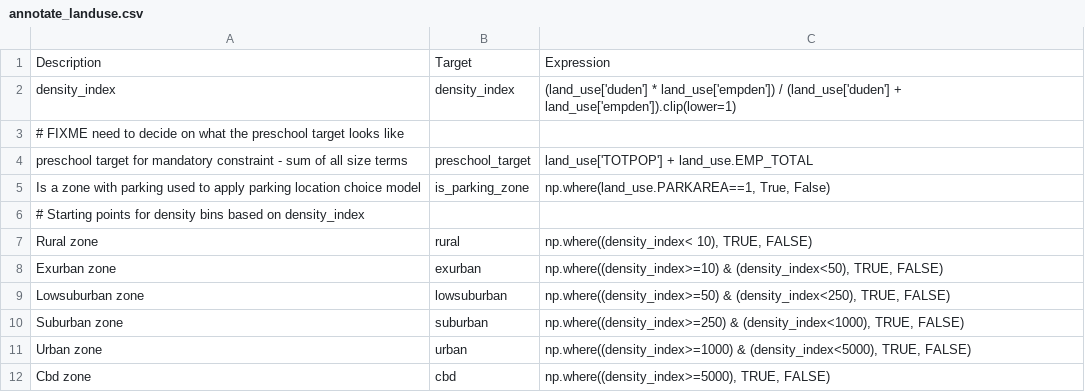
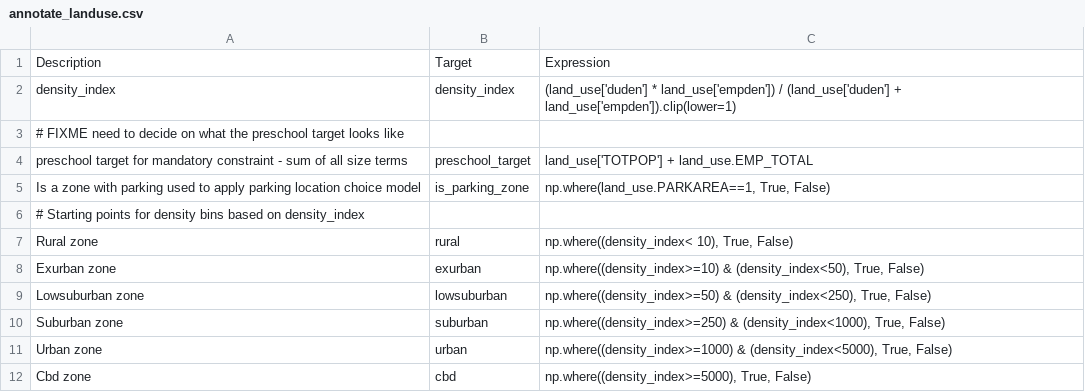
Before and after one commit to RSGInc/SimOR, a CSV file: resident/configs/annotate_landuse.csv, drawn as a sheet; the diff names each change by its address in the sheet, - before the commit and + after, or states it on an @@ line.

Commit message:
Fix True False

```diff
--- a/resident/configs/annotate_landuse.csv
+++ b/resident/configs/annotate_landuse.csv
-C7: np.where((density_index< 10), TRUE, FALSE)
+C7: np.where((density_index< 10), True, False)
-C8: …& (density_index<50), TRUE, FALSE)
+C8: …& (density_index<50), True, False)
-C9: …& (density_index<250), TRUE, FALSE)
+C9: …& (density_index<250), True, False)
-C10: …& (density_index<1000), TRUE, FALSE)
+C10: …& (density_index<1000), True, False)
-C11: …& (density_index<5000), TRUE, FALSE)
+C11: …& (density_index<5000), True, False)
-C12: np.where((density_index>=5000), TRUE, FALSE)
+C12: np.where((density_index>=5000), True, False)
```
